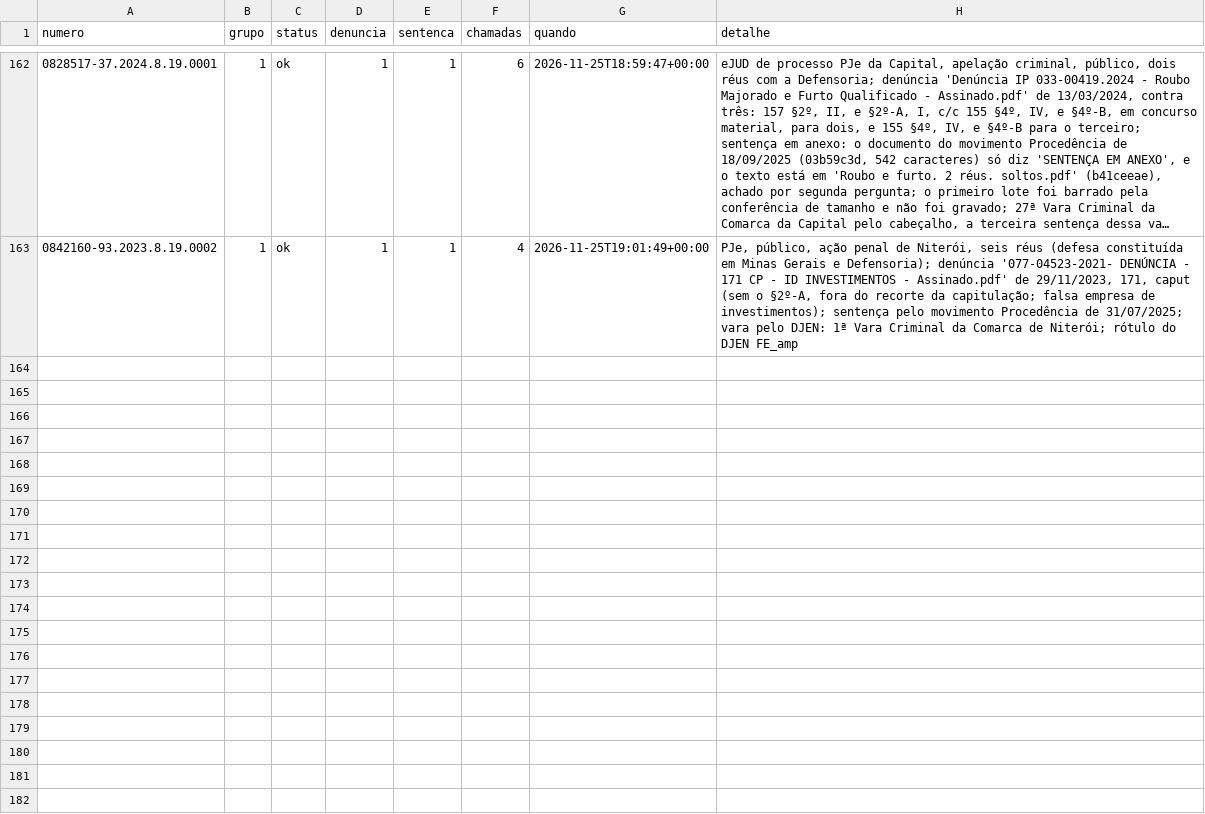
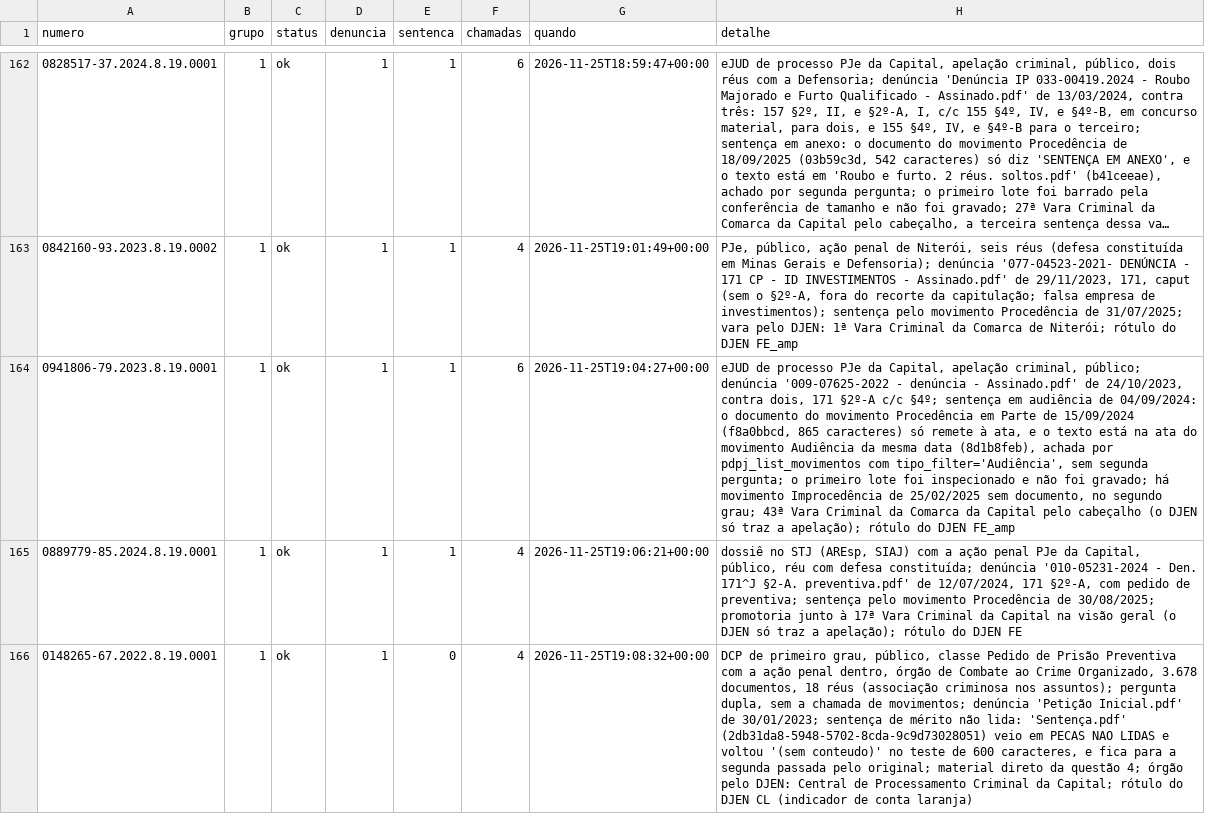
Before and after one commit to pbms01/FGV_TJPA, a CSV file: dados/codex_tjrj/status.csv, drawn as a sheet; only a part is shown, gaps mark what is left out; long unchanged cells end in …; the diff covers the shown part only; the diff names each change by its address in the sheet, - before the commit and + after, or states it on an @@ line.

```diff
--- a/dados/codex_tjrj/status.csv
+++ b/dados/codex_tjrj/status.csv
+row 164: 0941806-79.2023.8.19.0001 | 1 | ok | 1 | 1 | 6 | 2026-11-25T19:04:27+00:00 | eJUD de processo PJe da Capital, apelação criminal, público; denúncia '009-07625-2022 - denúncia - Assinado.pdf' de 24/10/2023, contra dois, 171 §2º-A c/c §4º; sentença em audiência de 04/09/2024: o documento do movimento Procedência em Parte de 15/09/2024 (f8a0bbcd, 865 caracteres) só remete à ata, e o texto está na ata do movimento Audiência da mesma data (8d1b8feb), achada por pdpj_list_movimentos com tipo_filter='Audiência', sem segunda pergunta; o primeiro lote foi inspecionado e não foi gravado; há movimento Improcedência de 25/02/2025 sem documento, no segundo grau; 43ª Vara Criminal da Comarca da Capital pelo cabeçalho (o DJEN só traz a apelação); rótulo do DJEN FE_amp
+row 165: 0889779-85.2024.8.19.0001 | 1 | ok | 1 | 1 | 4 | 2026-11-25T19:06:21+00:00 | dossiê no STJ (AREsp, SIAJ) com a ação penal PJe da Capital, público, réu com defesa constituída; denúncia '010-05231-2024 - Den. 171^J §2-A. preventiva.pdf' de 12/07/2024, 171 §2º-A, com pedido de preventiva; sentença pelo movimento Procedência de 30/08/2025; promotoria junto à 17ª Vara Criminal da Capital na visão geral (o DJEN só traz a apelação); rótulo do DJEN FE
+row 166: 0148265-67.2022.8.19.0001 | 1 | ok | 1 | 0 | 4 | 2026-11-25T19:08:32+00:00 | DCP de primeiro grau, público, classe Pedido de Prisão Preventiva com a ação penal dentro, órgão de Combate ao Crime Organizado, 3.678 documentos, 18 réus (associação criminosa nos assuntos); pergunta dupla, sem a chamada de movimentos; denúncia 'Petição Inicial.pdf' de 30/01/2023; sentença de mérito não lida: 'Sentença.pdf' (2db31da8-5948-5702-8cda-9c9d73028051) veio em PECAS NAO LIDAS e voltou '(sem conteudo)' no teste de 600 caracteres, e fica para a segunda passada pelo original; material direto da questão 4; órgão pelo DJEN: Central de Processamento Criminal da Capital; rótulo do DJEN CL (indicador de conta laranja)
```
Also changed, not shown: 3 added rows elsewhere in this file, textos/tjrj/manifesto.csv, 8 other files.
